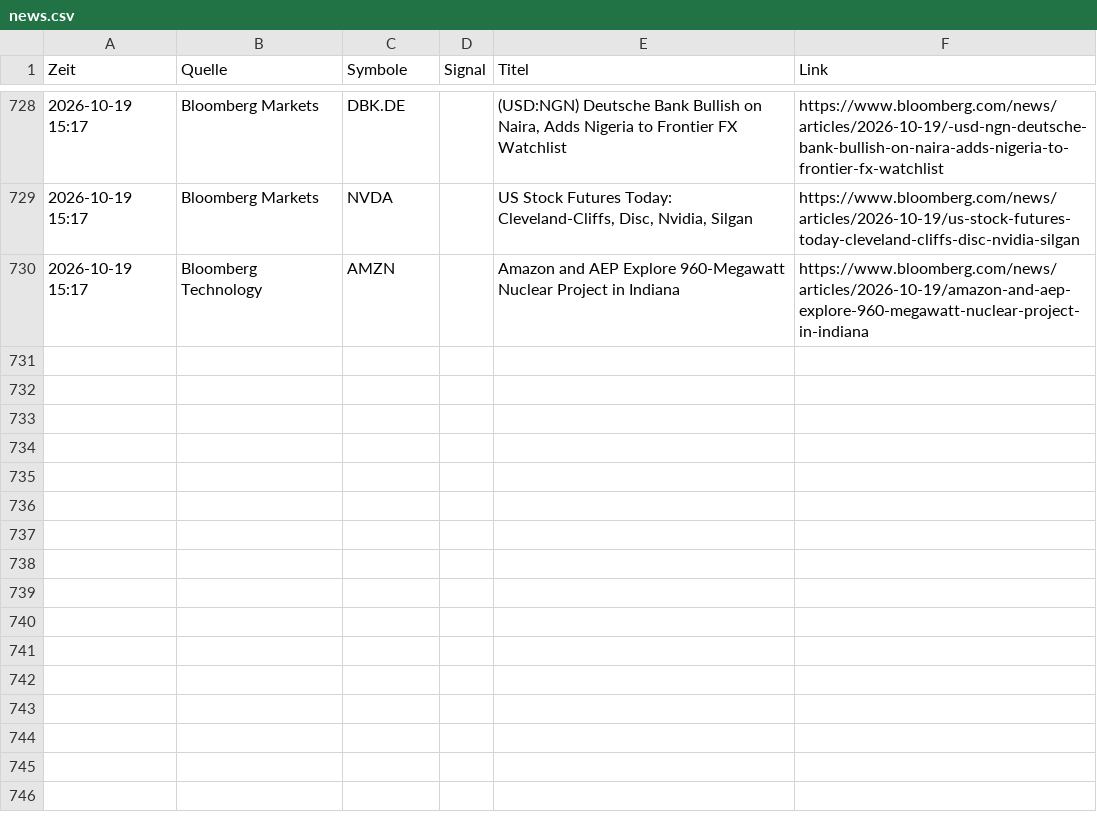
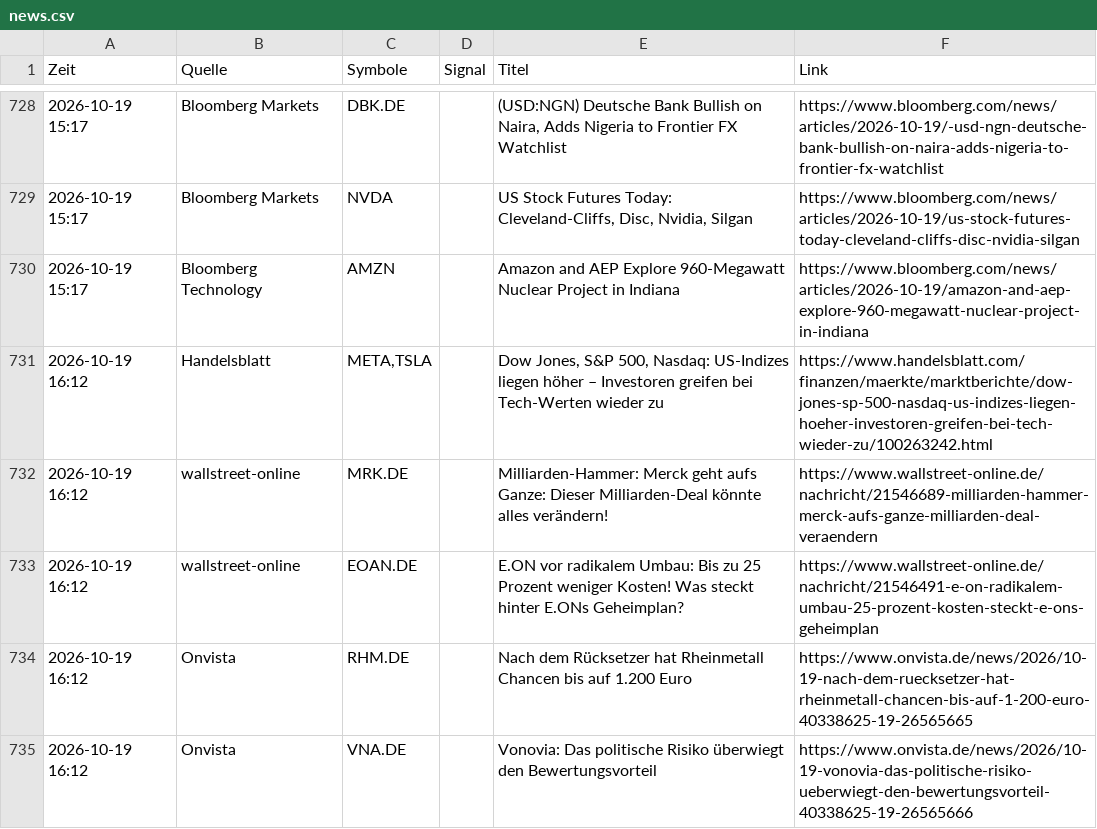
Before and after one commit to Niklaswe295/aktien-waechter, a CSV file: news.csv, drawn as a sheet; only a part is shown, gaps mark what is left out; the diff names each change by its address in the sheet, - before the commit and + after, or states it on an @@ line.

```diff
--- a/news.csv
+++ b/news.csv
+row 731: 2026-10-19 16:12 | Handelsblatt | META,TSLA |  | Dow Jones, S&P 500, Nasdaq: US-Indizes liegen höher – Investoren greifen bei Tech-Werten wieder zu | https://www.handelsblatt.com/finanzen/maerkte/marktberichte/dow-jones-sp-500-nasdaq-us-indizes-liegen-hoeher-investoren-greifen-bei-tech-wieder-zu/100263242.html
+row 732: 2026-10-19 16:12 | wallstreet-online | MRK.DE |  | Milliarden-Hammer: Merck geht aufs Ganze: Dieser Milliarden-Deal könnte alles verändern! | https://www.wallstreet-online.de/nachricht/21546689-milliarden-hammer-merck-aufs-ganze-milliarden-deal-veraendern
+row 733: 2026-10-19 16:12 | wallstreet-online | EOAN.DE |  | E.ON vor radikalem Umbau: Bis zu 25 Prozent weniger Kosten! Was steckt hinter E.ONs Geheimplan? | https://www.wallstreet-online.de/nachricht/21546491-e-on-radikalem-umbau-25-prozent-kosten-steckt-e-ons-geheimplan
+row 734: 2026-10-19 16:12 | Onvista | RHM.DE |  | Nach dem Rücksetzer hat Rheinmetall Chancen bis auf 1.200 Euro | https://www.onvista.de/news/2026/10-19-nach-dem-ruecksetzer-hat-rheinmetall-chancen-bis-auf-1-200-euro-40338625-19-26565665
+row 735: 2026-10-19 16:12 | Onvista | VNA.DE |  | Vonovia: Das politische Risiko überwiegt den Bewertungsvorteil | https://www.onvista.de/news/2026/10-19-vonovia-das-politische-risiko-ueberwiegt-den-bewertungsvorteil-40338625-19-26565666
```
Also changed, not shown: 1 other file.
